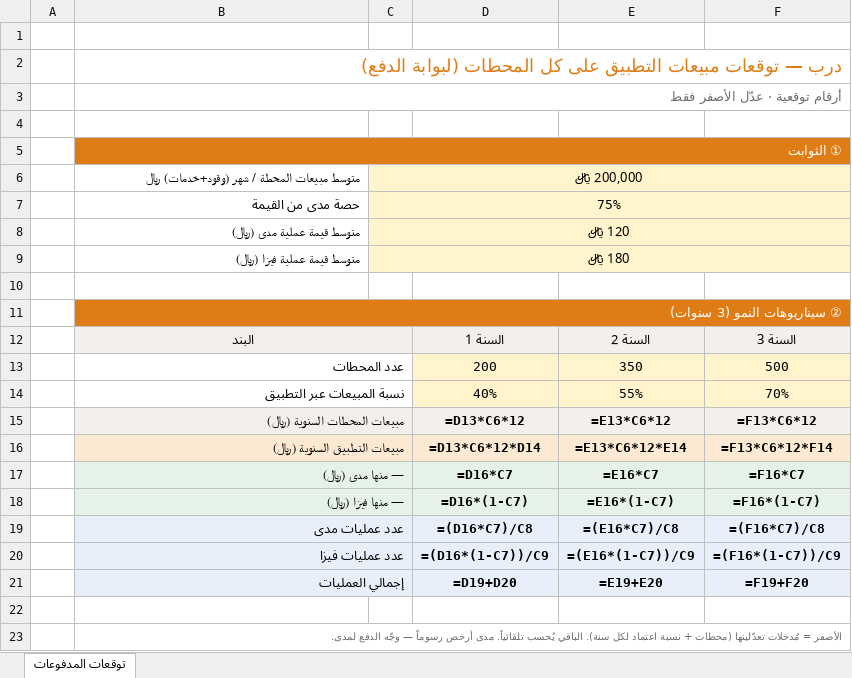
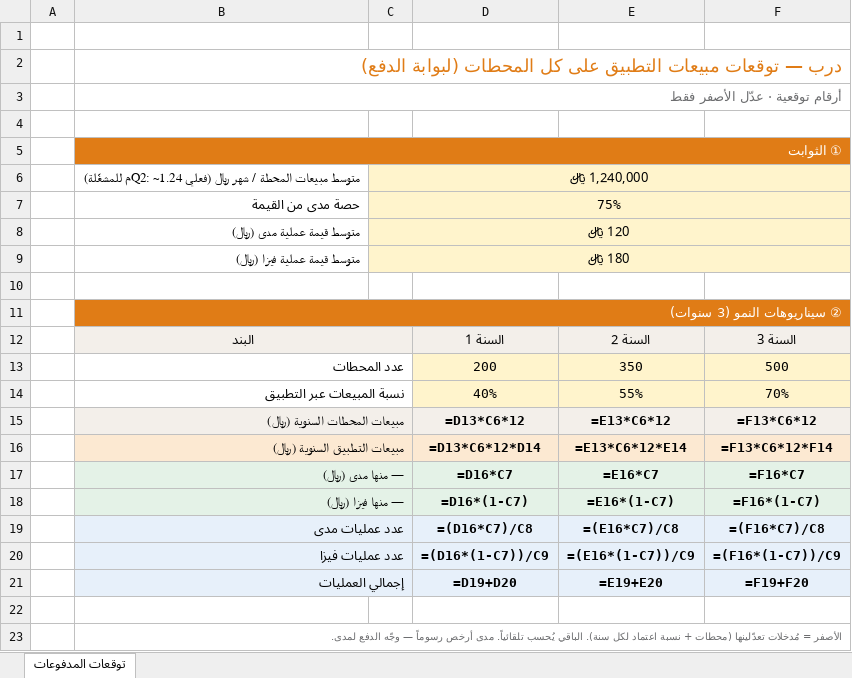
Before and after one commit to darbstations/khadija, an Excel workbook: reports/توقعات_المدفوعات_للبنك.xlsx, sheet توقعات المدفوعات, drawn as a sheet; values as stored, in another font and other column widths than the file's, no borders; formulas without a stored value are shown as written; removed rows and columns are numbered as before the commit, all else as after; the diff names each change by its address in the sheet, - before the commit and + after, or states it on an @@ line.

```diff
--- a/reports/توقعات_المدفوعات_للبنك.xlsx (sheet توقعات المدفوعات)
+++ b/reports/توقعات_المدفوعات_للبنك.xlsx (sheet توقعات المدفوعات)
-row 6:  | متوسط مبيعات المحطة / شهر (وقود+خدمات) ﷼ | 200,000 ﷼
+row 6:  | متوسط مبيعات المحطة / شهر ﷼ (فعلي Q2: ~1.24م للمشغّلة) | 1,240,000 ﷼
```
Also changed, not shown: 1 other file.
